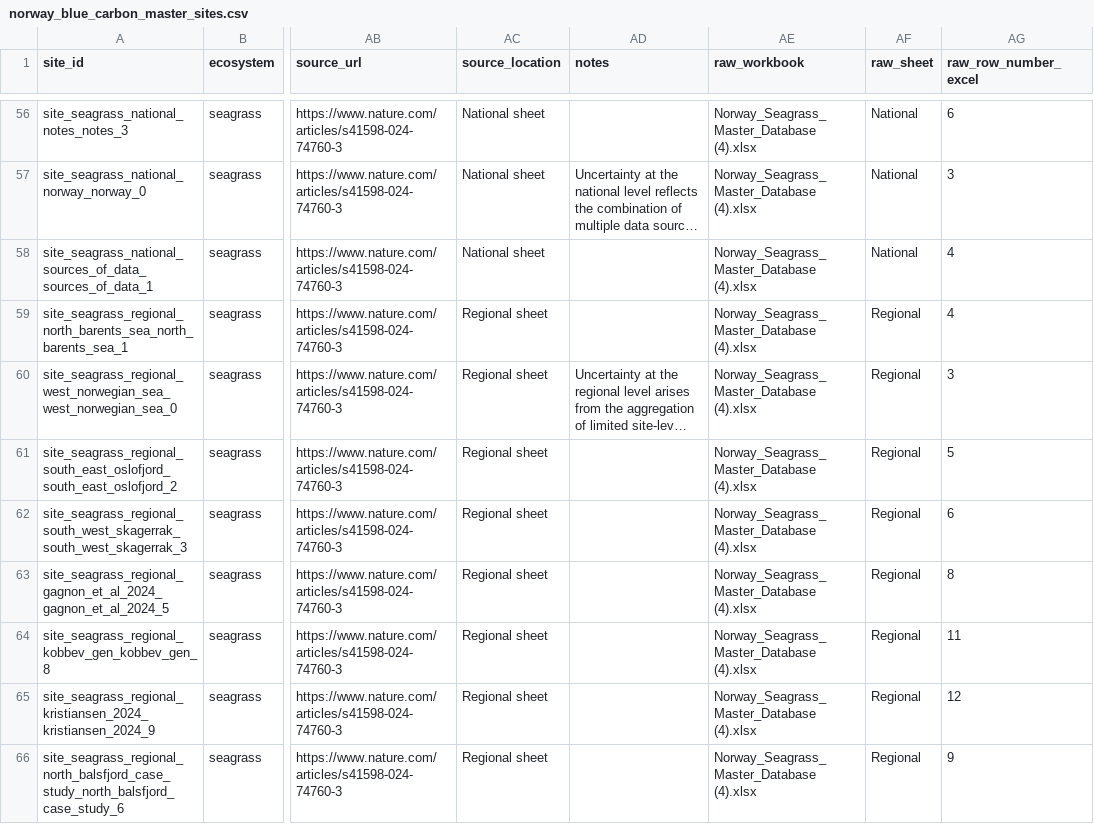
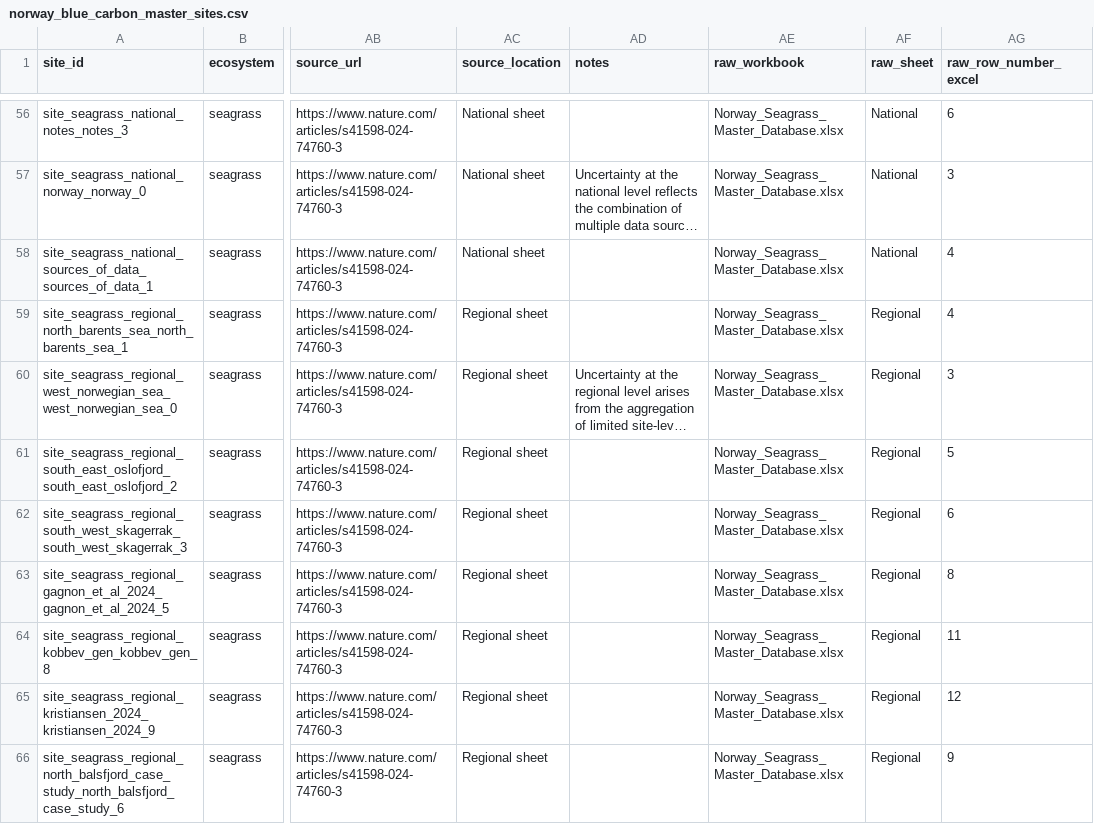
Before and after one commit to miaconti-bit/Norway-blue-carbon-interactive-map, a CSV file: data/processed/norway_blue_carbon_master_sites.csv, drawn as a sheet; only a part is shown, gaps mark what is left out; long unchanged cells end in …; the diff covers the shown part only; the diff names each change by its address in the sheet, - before the commit and + after, or states it on an @@ line.

Commit message:
Point pipeline at databases/ master workbooks; drop maps/.netlify
- Scripts now read seagrass + macroalgae master DBs from databases/ (the
  versions published in the repo) instead of the gitignored data/ copies
- Regenerate processed inventory CSVs: only change is the raw_workbook
  provenance string now naming the databases/ filenames (data unchanged)
- Remove maps/.netlify/ from the repo (hosting is on GitHub Pages)

```diff
--- a/data/processed/norway_blue_carbon_master_sites.csv
+++ b/data/processed/norway_blue_carbon_master_sites.csv
-AE56:AE66 (raw_workbook): Norway_Seagrass_ Master_Database (4).xlsx
+AE56:AE66 (raw_workbook): Norway_Seagrass_ Master_Database.xlsx
```
Also changed, not shown: 64 edited cells elsewhere in this file, data/processed/norway_blue_carbon_observations.csv, data/processed/norway_blue_carbon_sources.csv, 6 other files.
